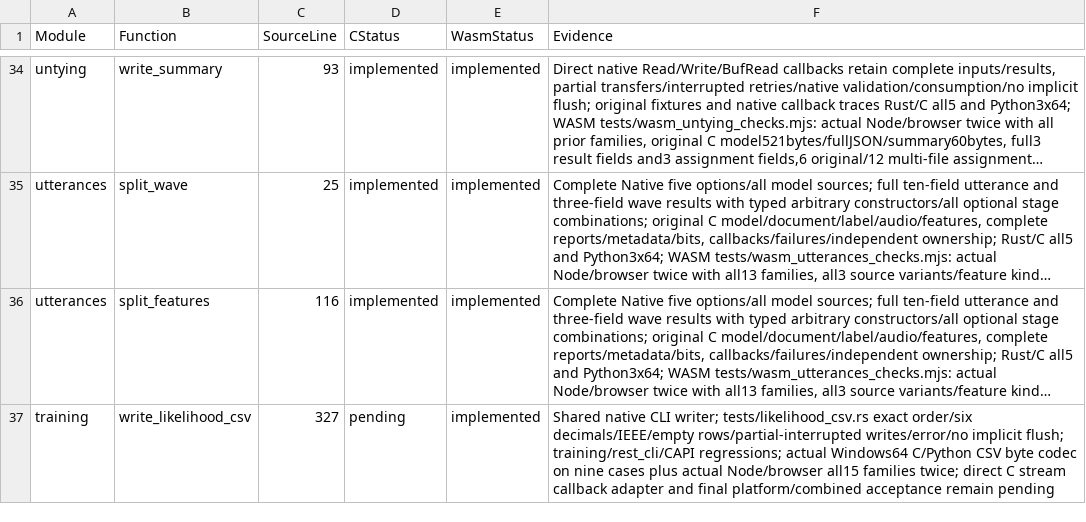
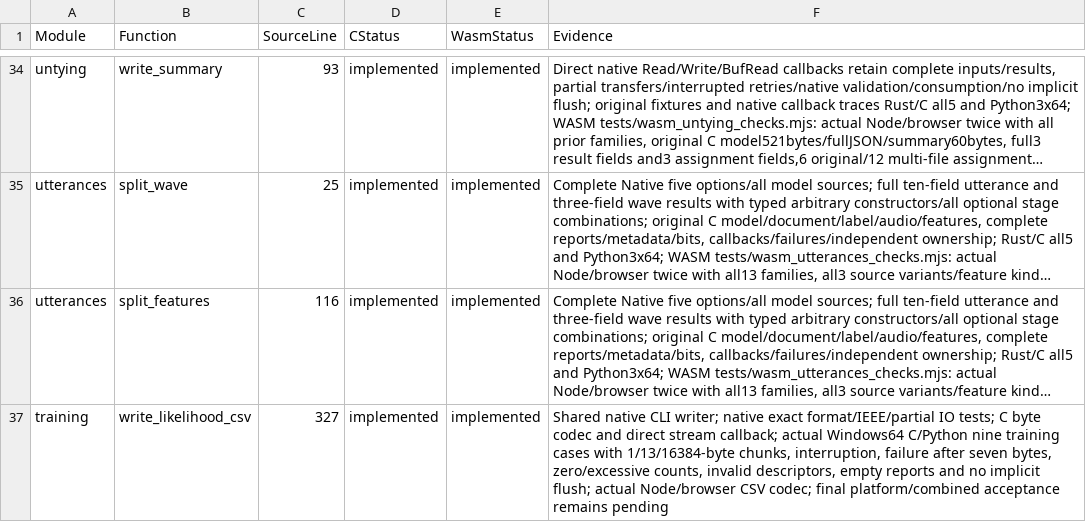
Before and after one commit to Lqm1/shiro-rs, a CSV file: docs/native-binding-inventory.csv, drawn as a sheet; only a part is shown, gaps mark what is left out; long unchanged cells end in …; the diff names each change by its address in the sheet, - before the commit and + after, or states it on an @@ line.

Commit message:
feat: expose likelihood CSV through native C streams

```diff
--- a/docs/native-binding-inventory.csv
+++ b/docs/native-binding-inventory.csv
-D37 (CStatus): pending
+D37 (CStatus): implemented
-F37 (Evidence): …CLI writer; tests/likelihood_csv.rs exact order/six decimals/IEEE/empty rows/partial-interrupted writes/error/no implicit flush; training/rest_cli/CAPI regressions; actual Windows64 C/Python CSV byte codec on nine cases plus actual Node/browser all15 families twice; direct C stream callback adapter and final platform/combined acceptance remain pending
+F37 (Evidence): …CLI writer; native exact format/IEEE/partial IO tests; C byte codec and direct stream callback; actual Windows64 C/Python nine training cases with 1/13/16384-byte chunks, interruption, failure after seven bytes, zero/excessive counts, invalid descriptors, empty reports and no implicit flush; actual Node/browser CSV codec; final platform/combined acceptance remains pending
```
Also changed, not shown: 6 other files.
